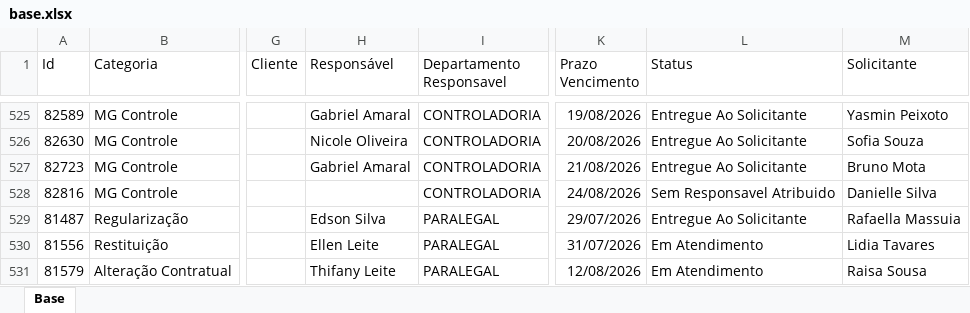
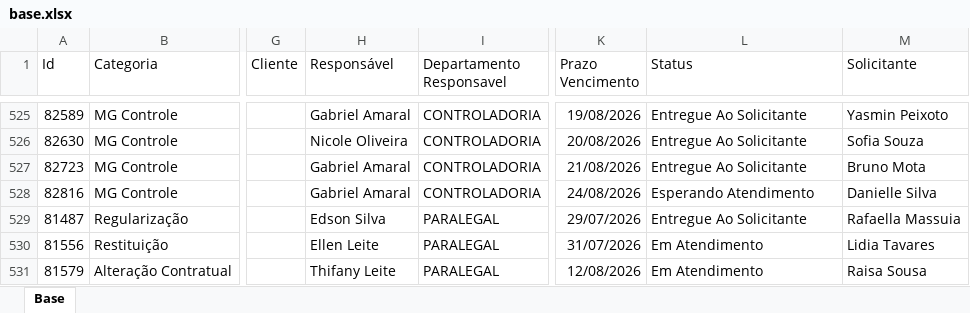
Before and after one commit to Controladoria-MG/Portal-dos-chamados, an Excel workbook: data/base.xlsx, sheet Base, drawn as a sheet; only a part is shown, gaps mark what is left out; values as stored, in another font and other column widths than the file's, no borders; table styles not drawn; the diff covers the shown part only; the diff names each change by its address in the sheet, - before the commit and + after, or states it on an @@ line.

```diff
--- a/data/base.xlsx (sheet Base)
+++ b/data/base.xlsx (sheet Base)
-H528 (Responsável): (empty)
+H528 (Responsável): Gabriel Amaral
-L528 (Status): Sem Responsavel Atribuido
+L528 (Status): Esperando Atendimento
```
Also changed, not shown: 1 added row elsewhere in this sheet, 2 other files.
